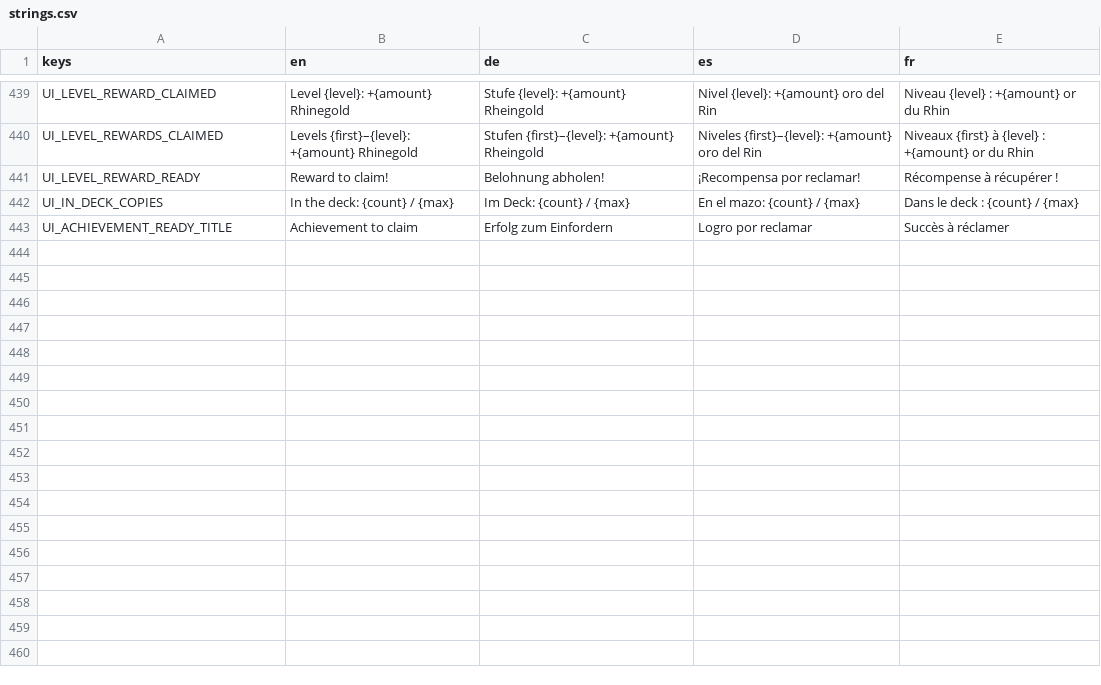
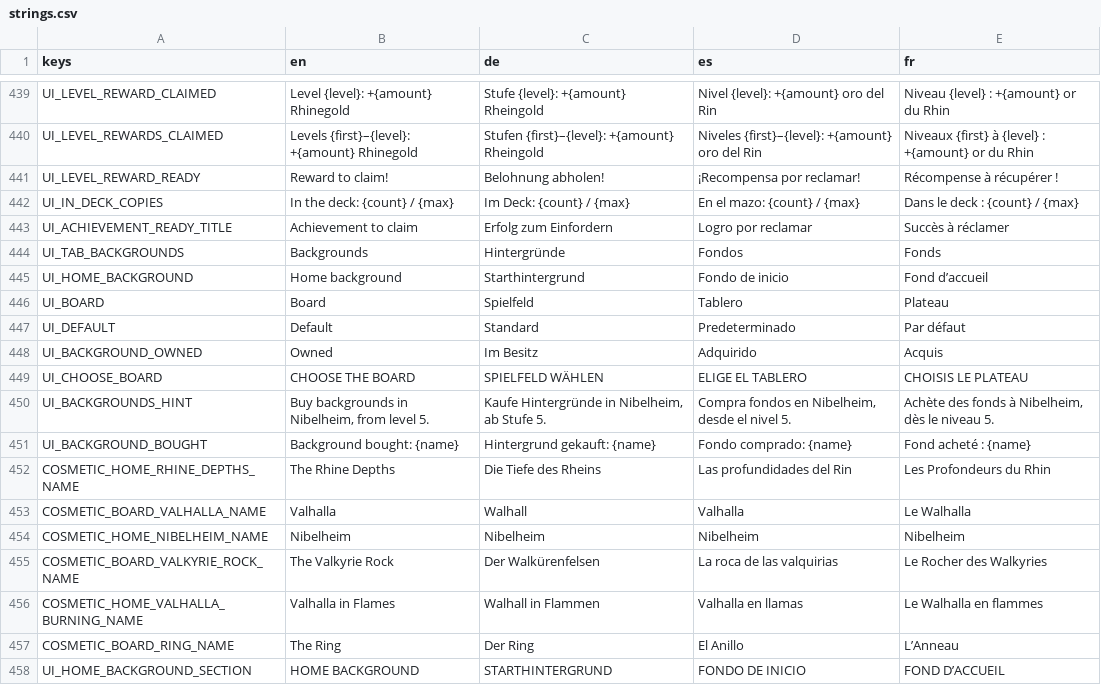
Before and after one commit to TuntematonSotilas/nothung, a CSV file: game/localization/strings.csv, drawn as a sheet; only a part is shown, gaps mark what is left out; the diff names each change by its address in the sheet, - before the commit and + after, or states it on an @@ line.

Commit message:
new achivement : backgrounds

```diff
--- a/game/localization/strings.csv
+++ b/game/localization/strings.csv
+row 444: UI_TAB_BACKGROUNDS | Backgrounds | Hintergründe | Fondos | Fonds
+row 445: UI_HOME_BACKGROUND | Home background | Starthintergrund | Fondo de inicio | Fond d’accueil
+row 446: UI_BOARD | Board | Spielfeld | Tablero | Plateau
+row 447: UI_DEFAULT | Default | Standard | Predeterminado | Par défaut
+row 448: UI_BACKGROUND_OWNED | Owned | Im Besitz | Adquirido | Acquis
+row 449: UI_CHOOSE_BOARD | CHOOSE THE BOARD | SPIELFELD WÄHLEN | ELIGE EL TABLERO | CHOISIS LE PLATEAU
+row 450: UI_BACKGROUNDS_HINT | Buy backgrounds in Nibelheim, from level 5. | Kaufe Hintergründe in Nibelheim, ab Stufe 5. | Compra fondos en Nibelheim, desde el nivel 5. | Achète des fonds à Nibelheim, dès le niveau 5.
+row 451: UI_BACKGROUND_BOUGHT | Background bought: {name} | Hintergrund gekauft: {name} | Fondo comprado: {name} | Fond acheté : {name}
+row 452: COSMETIC_HOME_RHINE_DEPTHS_NAME | The Rhine Depths | Die Tiefe des Rheins | Las profundidades del Rin | Les Profondeurs du Rhin
+row 453: COSMETIC_BOARD_VALHALLA_NAME | Valhalla | Walhall | Valhalla | Le Walhalla
+row 454: COSMETIC_HOME_NIBELHEIM_NAME | Nibelheim | Nibelheim | Nibelheim | Nibelheim
+row 455: COSMETIC_BOARD_VALKYRIE_ROCK_NAME | The Valkyrie Rock | Der Walkürenfelsen | La roca de las valquirias | Le Rocher des Walkyries
+row 456: COSMETIC_HOME_VALHALLA_BURNING_NAME | Valhalla in Flames | Walhall in Flammen | Valhalla en llamas | Le Walhalla en flammes
+row 457: COSMETIC_BOARD_RING_NAME | The Ring | Der Ring | El Anillo | L’Anneau
+row 458: UI_HOME_BACKGROUND_SECTION | HOME BACKGROUND | STARTHINTERGRUND | FONDO DE INICIO | FOND D’ACCUEIL
```
Also changed, not shown: 35 other files.
